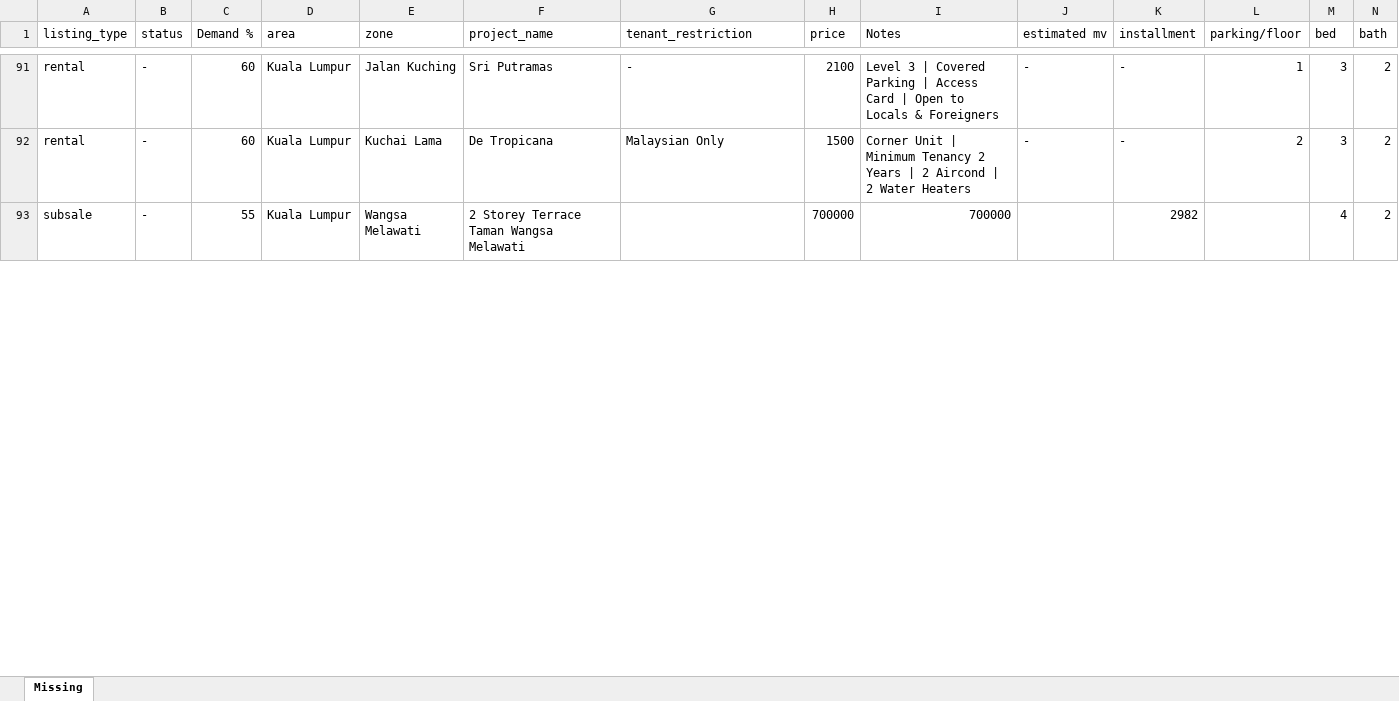
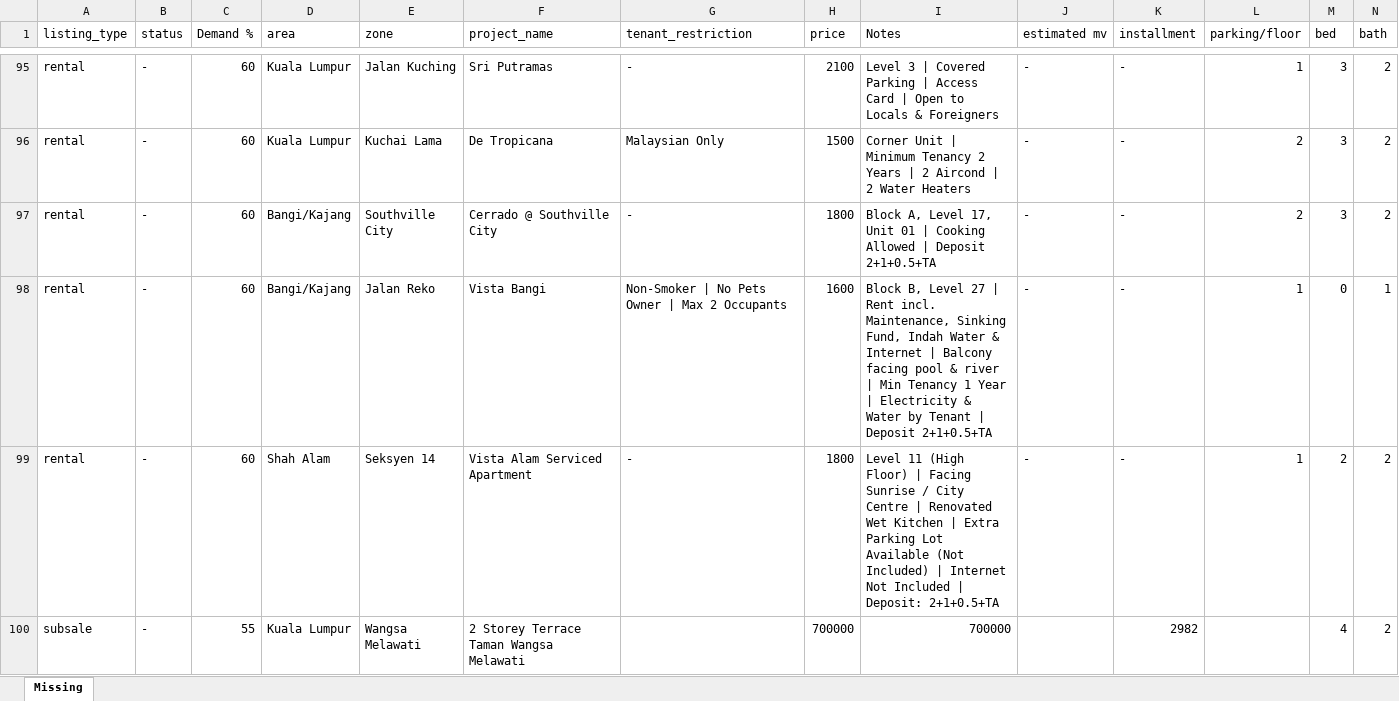
Before and after one commit to mahandanz/haniproperties, an Excel workbook: images/unitpic/Claude outputs/missing_image_folders.xlsx, sheet Missing, drawn as a sheet; only a part is shown, gaps mark what is left out; values as stored, in another font and other column widths than the file's, no cell formats; rows hold the shown columns only; the diff covers the shown part only; the diff names each change by its address in the sheet, - before the commit and + after, or states it on an @@ line.

```diff
--- a/images/unitpic/Claude outputs/missing_image_folders.xlsx (sheet Missing)
+++ b/images/unitpic/Claude outputs/missing_image_folders.xlsx (sheet Missing)
+row 97: rental | - | 60 | Bangi/Kajang | Southville City | Cerrado @ Southville City | - | 1800 | Block A, Level 17, Unit 01 | Cooking Allowed | Deposit 2+1+0.5+TA | - | - | 2 | 3 | 2
+row 98: rental | - | 60 | Bangi/Kajang | Jalan Reko | Vista Bangi | Non-Smoker | No Pets Owner | Max 2 Occupants | 1600 | Block B, Level 27 | Rent incl. Maintenance, Sinking Fund, Indah Water & Internet | Balcony facing pool & river | Min Tenancy 1 Year | Electricity & Water by Tenant | Deposit 2+1+0.5+TA | - | - | 1 | 0 | 1
+row 99: rental | - | 60 | Shah Alam | Seksyen 14 | Vista Alam Serviced Apartment | - | 1800 | Level 11 (High Floor) | Facing Sunrise / City Centre | Renovated Wet Kitchen | Extra Parking Lot Available (Not Included) | Internet Not Included | Deposit: 2+1+0.5+TA | - | - | 1 | 2 | 2
```
Also changed, not shown: 7 added rows, 2 moved rows and 3 edited cells elsewhere in this sheet, cell formats, 8 other files.
